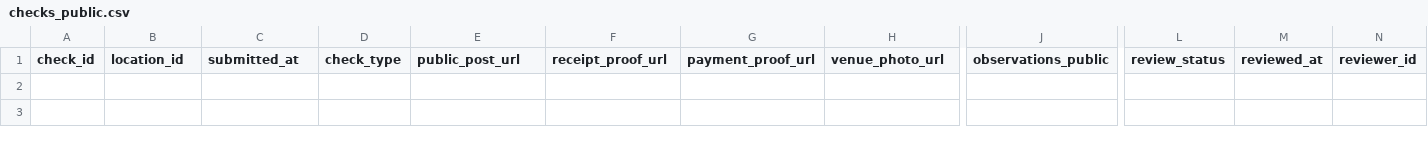
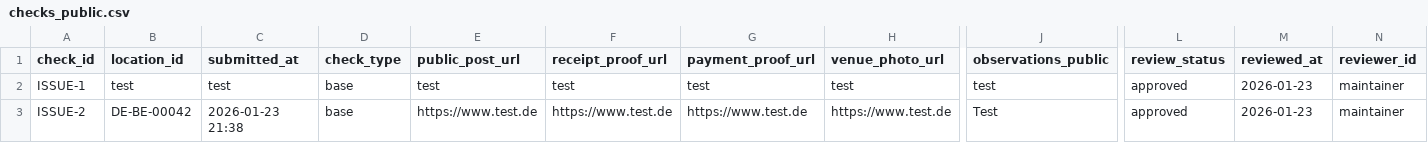
Before and after one commit to arbadacarbaYK/sats4duesseldorf, a CSV file: data/checks_public.csv, drawn as a sheet; only a part is shown, gaps mark what is left out; rows hold the shown columns only; the diff names each change by its address in the sheet, - before the commit and + after, or states it on an @@ line.

Commit message:
Apply approved issues (v1)

```diff
--- a/data/checks_public.csv
+++ b/data/checks_public.csv
+row 2: ISSUE-1 | test | test | base | test | test | test | test | test | approved | 2026-01-23 | maintainer
+row 3: ISSUE-2 | DE-BE-00042 | 2026-01-23 21:38 | base | https://www.test.de | https://www.test.de | https://www.test.de | https://www.test.de | Test | approved | 2026-01-23 | maintainer
```
Also changed, not shown: data/locations.csv.
